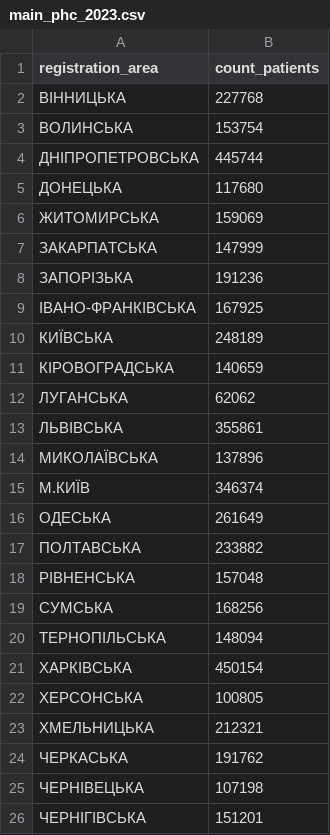
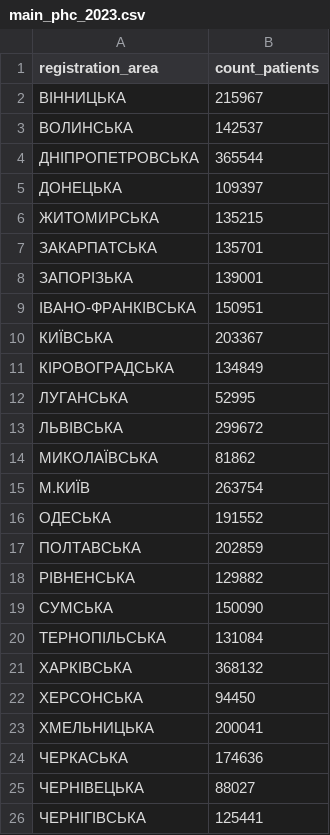
Before and after one commit to olekoval/hypertension, a CSV file: main_phc_2023.csv, drawn as a sheet.

Commit message:
download from DWH main_phc_2023.sql

```diff
--- a/main_phc_2023.csv
+++ b/main_phc_2023.csv
@@ -1,26 +1,26 @@
 "registration_area","count_patients"
-"ВІННИЦЬКА","227768"
-"ВОЛИНСЬКА","153754"
-"ДНІПРОПЕТРОВСЬКА","445744"
-"ДОНЕЦЬКА","117680"
-"ЖИТОМИРСЬКА","159069"
-"ЗАКАРПАТСЬКА","147999"
-"ЗАПОРІЗЬКА","191236"
-"ІВАНО-ФРАНКІВСЬКА","167925"
-"КИЇВСЬКА","248189"
-"КІРОВОГРАДСЬКА","140659"
-"ЛУГАНСЬКА","62062"
-"ЛЬВІВСЬКА","355861"
-"МИКОЛАЇВСЬКА","137896"
-"М.КИЇВ","346374"
-"ОДЕСЬКА","261649"
-"ПОЛТАВСЬКА","233882"
-"РІВНЕНСЬКА","157048"
-"СУМСЬКА","168256"
-"ТЕРНОПІЛЬСЬКА","148094"
-"ХАРКІВСЬКА","450154"
-"ХЕРСОНСЬКА","100805"
-"ХМЕЛЬНИЦЬКА","212321"
-"ЧЕРКАСЬКА","191762"
-"ЧЕРНІВЕЦЬКА","107198"
-"ЧЕРНІГІВСЬКА","151201"
+"ВІННИЦЬКА","215967"
+"ВОЛИНСЬКА","142537"
+"ДНІПРОПЕТРОВСЬКА","365544"
+"ДОНЕЦЬКА","109397"
+"ЖИТОМИРСЬКА","135215"
+"ЗАКАРПАТСЬКА","135701"
+"ЗАПОРІЗЬКА","139001"
+"ІВАНО-ФРАНКІВСЬКА","150951"
+"КИЇВСЬКА","203367"
+"КІРОВОГРАДСЬКА","134849"
+"ЛУГАНСЬКА","52995"
+"ЛЬВІВСЬКА","299672"
+"МИКОЛАЇВСЬКА","81862"
+"М.КИЇВ","263754"
+"ОДЕСЬКА","191552"
+"ПОЛТАВСЬКА","202859"
+"РІВНЕНСЬКА","129882"
+"СУМСЬКА","150090"
+"ТЕРНОПІЛЬСЬКА","131084"
+"ХАРКІВСЬКА","368132"
+"ХЕРСОНСЬКА","94450"
+"ХМЕЛЬНИЦЬКА","200041"
+"ЧЕРКАСЬКА","174636"
+"ЧЕРНІВЕЦЬКА","88027"
+"ЧЕРНІГІВСЬКА","125441"
```
Also changed, not shown: 1 other file.
